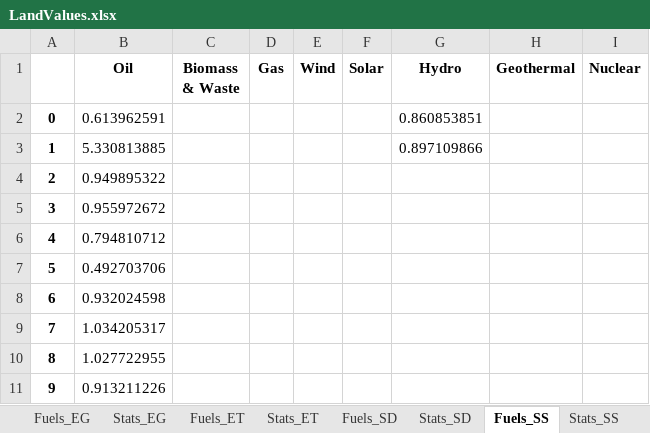
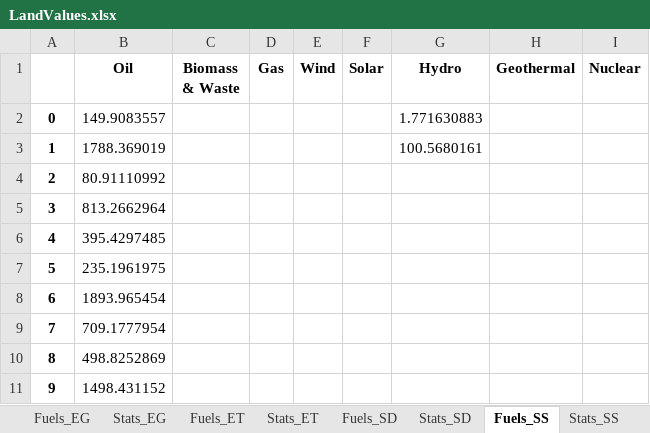
Before and after one commit to apieruzzi/TEMBA_FPV, an Excel workbook: HydroFPV_plants/InputFilesCreation/main/Data/LandValues.xlsx, sheet Fuels_SS, drawn as a sheet; values as stored, in another font and other column widths than the file's, no borders; the diff names each change by its address in the sheet, - before the commit and + after, or states it on an @@ line.

Commit message:
Fixed scripts
- Added Total costs sheet in create excels
- Added for loop to create ranked excels for each country
- Fixed tax swithc in create input files and added land emissions specific for fuels
- increased default value of emission limits to avoid infeasible models

```diff
--- a/HydroFPV_plants/InputFilesCreation/main/Data/LandValues.xlsx (sheet Fuels_SS)
+++ b/HydroFPV_plants/InputFilesCreation/main/Data/LandValues.xlsx (sheet Fuels_SS)
-B2 (Oil): 0.613962591
+B2 (Oil): 149.9083557
-G2 (Hydro): 0.860853851
+G2 (Hydro): 1.771630883
-B3 (Oil): 5.330813885
+B3 (Oil): 1788.369019
-G3 (Hydro): 0.897109866
+G3 (Hydro): 100.5680161
-B4 (Oil): 0.949895322
+B4 (Oil): 80.91110992
-B5 (Oil): 0.955972672
+B5 (Oil): 813.2662964
-B6 (Oil): 0.794810712
+B6 (Oil): 395.4297485
-B7 (Oil): 0.492703706
+B7 (Oil): 235.1961975
-B8 (Oil): 0.932024598
+B8 (Oil): 1893.965454
-B9 (Oil): 1.034205317
+B9 (Oil): 709.1777954
-B10 (Oil): 1.027722955
+B10 (Oil): 498.8252869
-B11 (Oil): 0.913211226
+B11 (Oil): 1498.431152
```
Also changed, not shown: sheet Fuels_ENB, sheet Fuels_EG, sheet Fuels_SD, sheet Fuels_ET, sheet Stats_ENB, sheet Stats_EG, 3 more sheets, LandValue/LandValues.xlsx, 23 other files.
